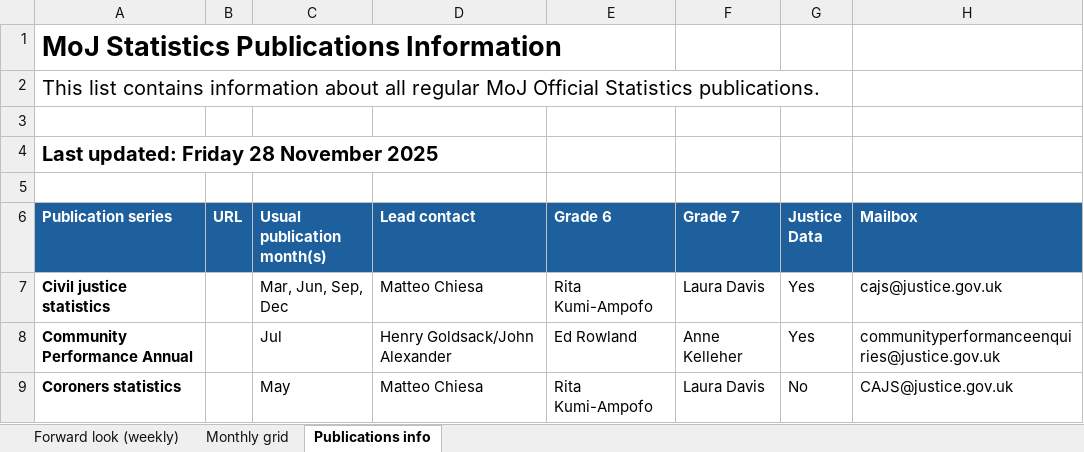
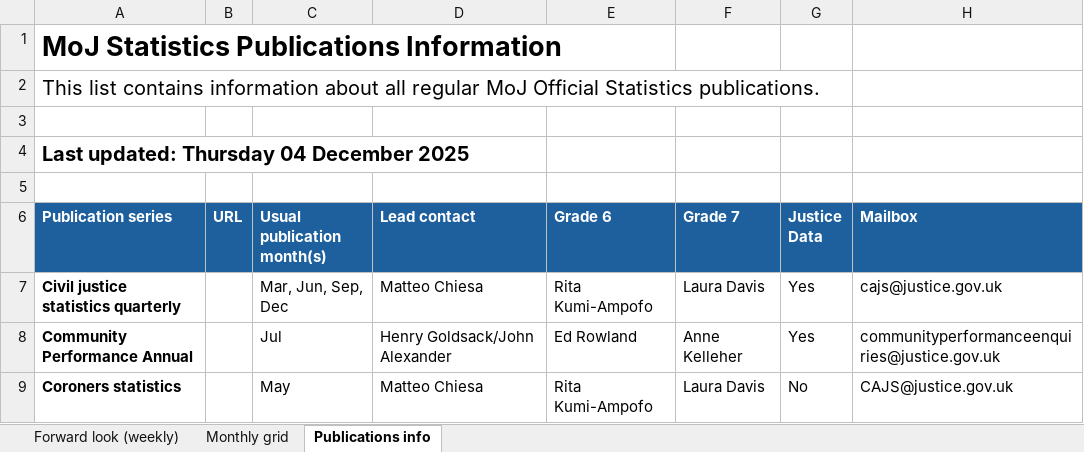
Before and after one commit to moj-analytical-services/stats-forward-look, an Excel workbook: Forward Look/Forward Look.xlsx, sheet Publications info, drawn as a sheet; only a part is shown; values as stored, in another font and other column widths than the file's, no borders; the diff names each change by its address in the sheet, - before the commit and + after, or states it on an @@ line.

```diff
--- a/Forward Look/Forward Look.xlsx (sheet Publications info)
+++ b/Forward Look/Forward Look.xlsx (sheet Publications info)
-A4 (Publication series): Last updated: Friday 28 November 2025
+A4 (Publication series): Last updated: Thursday 04 December 2025
-A7 (Publication series): Civil justice statistics
+A7 (Publication series): Civil justice statistics quarterly
```
Also changed, not shown: sheet Forward look (weekly), sheet Monthly grid, hidden cells, Stats Publication Leads.xlsx, 1 other file.
